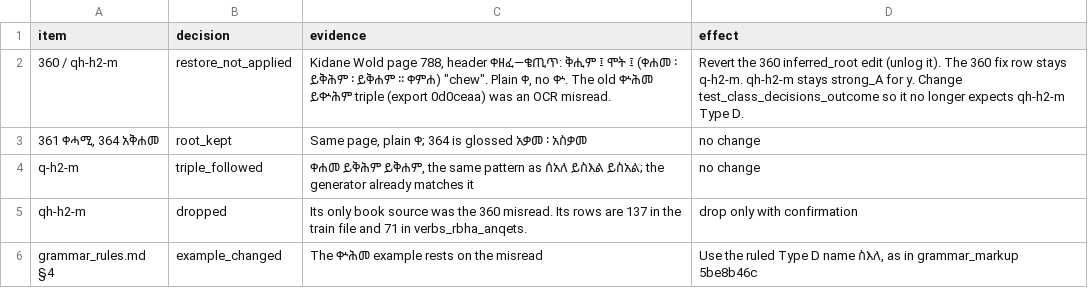
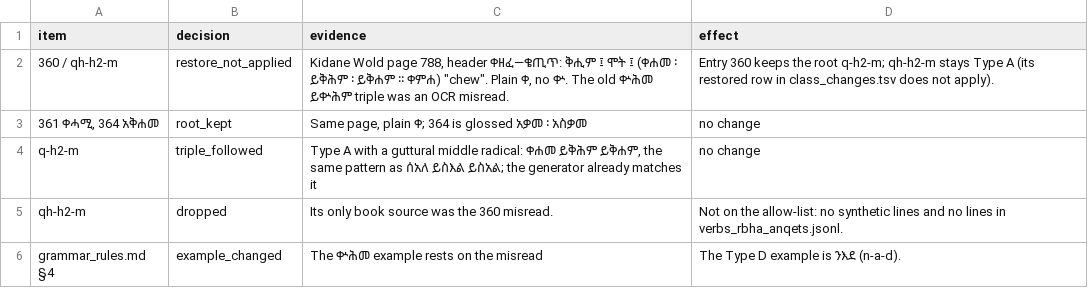
Before and after one commit to Esubaalew/geez-morphology, a TSV file: data/phantom_root_qh_h2_m.tsv, drawn as a sheet.

Commit message:
Use plain column names and values in the data tables

```diff
--- a/data/phantom_root_qh_h2_m.tsv
+++ b/data/phantom_root_qh_h2_m.tsv
@@ -1,6 +1,6 @@
 item	decision	evidence	effect
-360 / qh-h2-m	restore_not_applied	Kidane Wold page 788, header ቀዘፈ—ቄጢጥ: ቅሒም ፤ ሞት ፤ (ቀሐመ ፡ ይቅሕም ፡ ይቅሐም ፡፡ ቀምሐ) "chew". Plain ቀ, no ቍ. The old ቍሕመ ይቍሕም triple (export 0d0ceaa) was an OCR misread.	Revert the 360 inferred_root edit (unlog it). The 360 fix row stays q-h2-m. qh-h2-m stays strong_A for y. Change test_class_decisions_outcome so it no longer expects qh-h2-m Type D.
+360 / qh-h2-m	restore_not_applied	Kidane Wold page 788, header ቀዘፈ—ቄጢጥ: ቅሒም ፤ ሞት ፤ (ቀሐመ ፡ ይቅሕም ፡ ይቅሐም ፡፡ ቀምሐ) "chew". Plain ቀ, no ቍ. The old ቍሕመ ይቍሕም triple was an OCR misread.	Entry 360 keeps the root q-h2-m; qh-h2-m stays Type A (its restored row in class_changes.tsv does not apply).
 361 ቀሓሚ, 364 አቅሐመ	root_kept	Same page, plain ቀ; 364 is glossed አቃመ ፡ አስቃመ	no change
-q-h2-m	triple_followed	ቀሐመ ይቅሕም ይቅሐም, the same pattern as ሰአለ ይስእል ይስአል; the generator already matches it	no change
-qh-h2-m	dropped	Its only book source was the 360 misread. Its rows are 137 in the train file and 71 in verbs_rbha_anqets.	drop only with confirmation
-grammar_rules.md §4	example_changed	The ቍሕመ example rests on the misread	Use the ruled Type D name ስእለ, as in grammar_markup 5be8b46c
+q-h2-m	triple_followed	Type A with a guttural middle radical: ቀሐመ ይቅሕም ይቅሐም, the same pattern as ሰአለ ይስእል ይስአል; the generator already matches it	no change
+qh-h2-m	dropped	Its only book source was the 360 misread.	Not on the allow-list: no synthetic lines and no lines in verbs_rbha_anqets.jsonl.
+grammar_rules.md §4	example_changed	The ቍሕመ example rests on the misread	The Type D example is ንእደ (n-a-d).
```
Also changed, not shown: data/class_changes.tsv, data/triple_check_exceptions.tsv, 2 other files.
